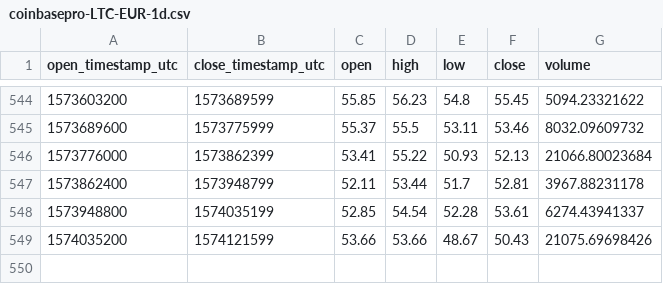
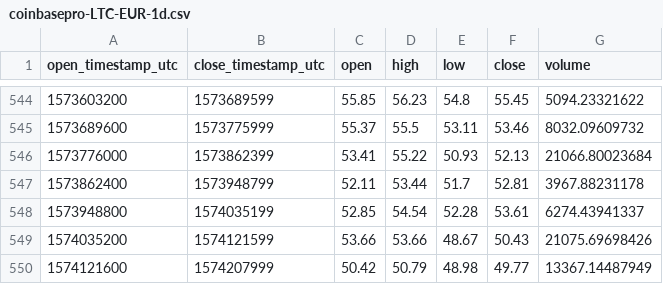
Before and after one commit to cryptobigbro/coinbasepro-LTC-EUR, a CSV file: coinbasepro-LTC-EUR-1d.csv, drawn as a sheet; only a part is shown, gaps mark what is left out.

```diff
--- a/coinbasepro-LTC-EUR-1d.csv
+++ b/coinbasepro-LTC-EUR-1d.csv
@@ -549 +549,2 @@ open_timestamp_utc,close_timestamp_utc,open,high,low,close,volume
 1574035200,1574121599,53.66,53.66,48.67,50.43,21075.69698426
+1574121600,1574207999,50.42,50.79,48.98,49.77,13367.14487949
```
Also changed, not shown: coinbasepro-LTC-EUR-1h.csv.
